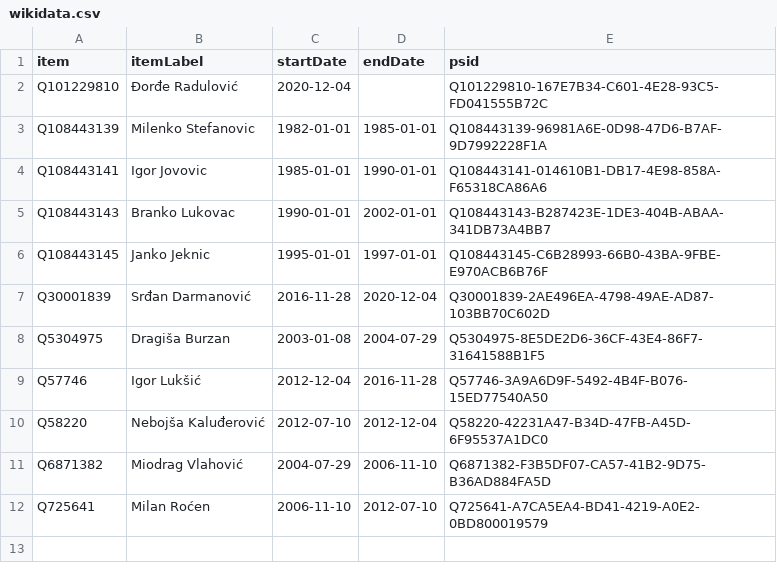
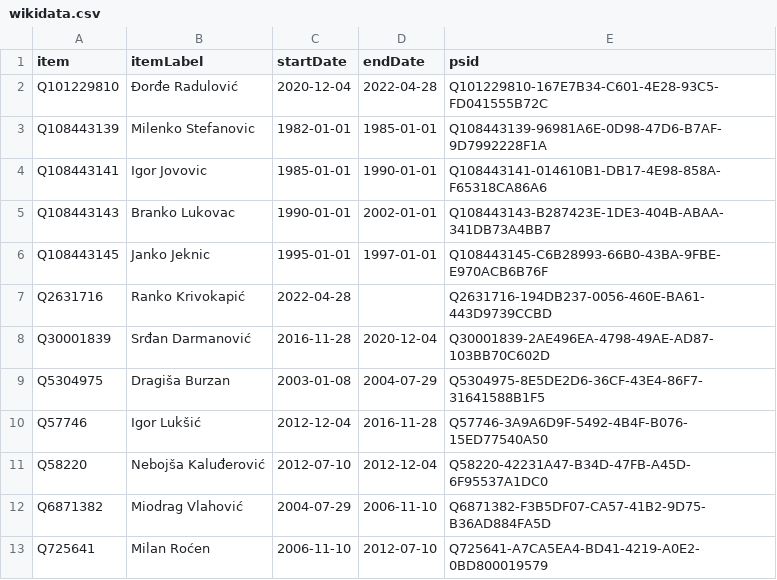
Before and after one commit to every-politician-scrapers/montenegro-cabinet, a CSV file: sources/foreign-enwiki/wikidata.csv, drawn as a sheet.

Commit message:
Compare external sources to Wikidata

```diff
--- a/sources/foreign-enwiki/wikidata.csv
+++ b/sources/foreign-enwiki/wikidata.csv
@@ -1,3 +1,3 @@
 item,itemLabel,startDate,endDate,psid
-Q101229810,Đorđe Radulović,2020-12-04,,Q101229810-167E7B34-C601-4E28-93C5-FD041555B72C
+Q101229810,Đorđe Radulović,2020-12-04,2022-04-28,Q101229810-167E7B34-C601-4E28-93C5-FD041555B72C
 Q108443139,Milenko Stefanovic,1982-01-01,1985-01-01,Q108443139-96981A6E-0D98-47D6-B7AF-9D7992228F1A
@@ -6,2 +6,3 @@ Q108443143,Branko Lukovac,1990-01-01,2002-01-01,Q108443143-B287423E-1DE3-404B-AB
 Q108443145,Janko Jeknic,1995-01-01,1997-01-01,Q108443145-C6B28993-66B0-43BA-9FBE-E970ACB6B76F
+Q2631716,Ranko Krivokapić,2022-04-28,,Q2631716-194DB237-0056-460E-BA61-443D9739CCBD
 Q30001839,Srđan Darmanović,2016-11-28,2020-12-04,Q30001839-2AE496EA-4798-49AE-AD87-103BB70C602D
```
Also changed, not shown: sources/finance-enwiki/diff.csv, sources/foreign-enwiki/scraped.csv, 13 other files.
